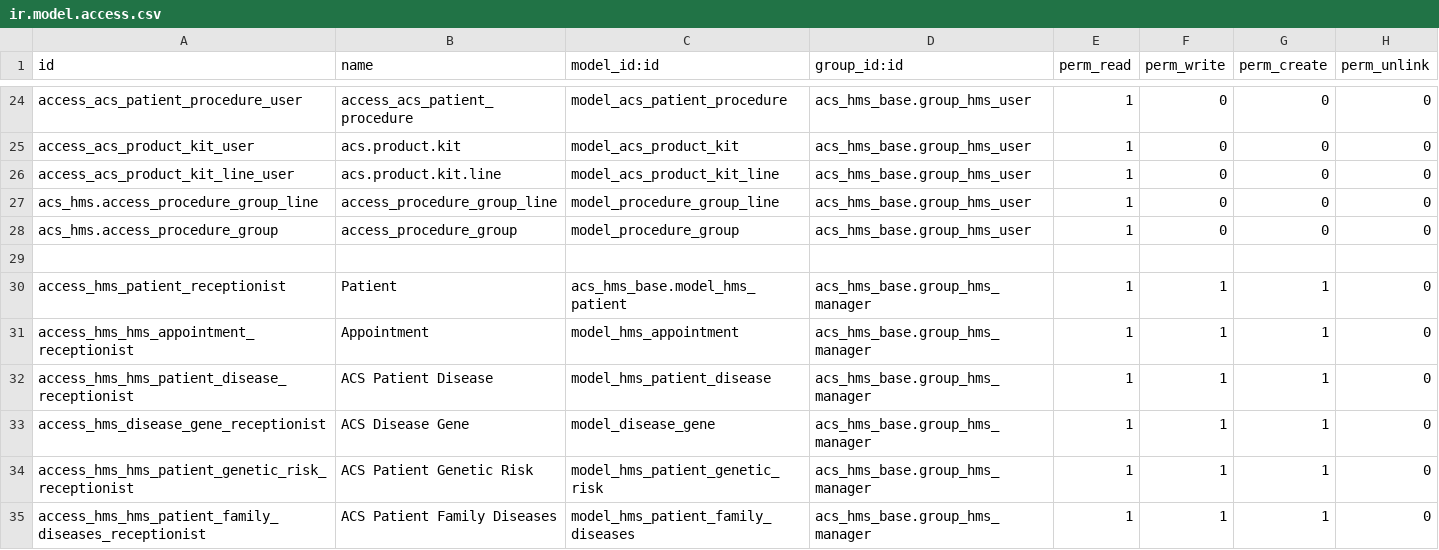
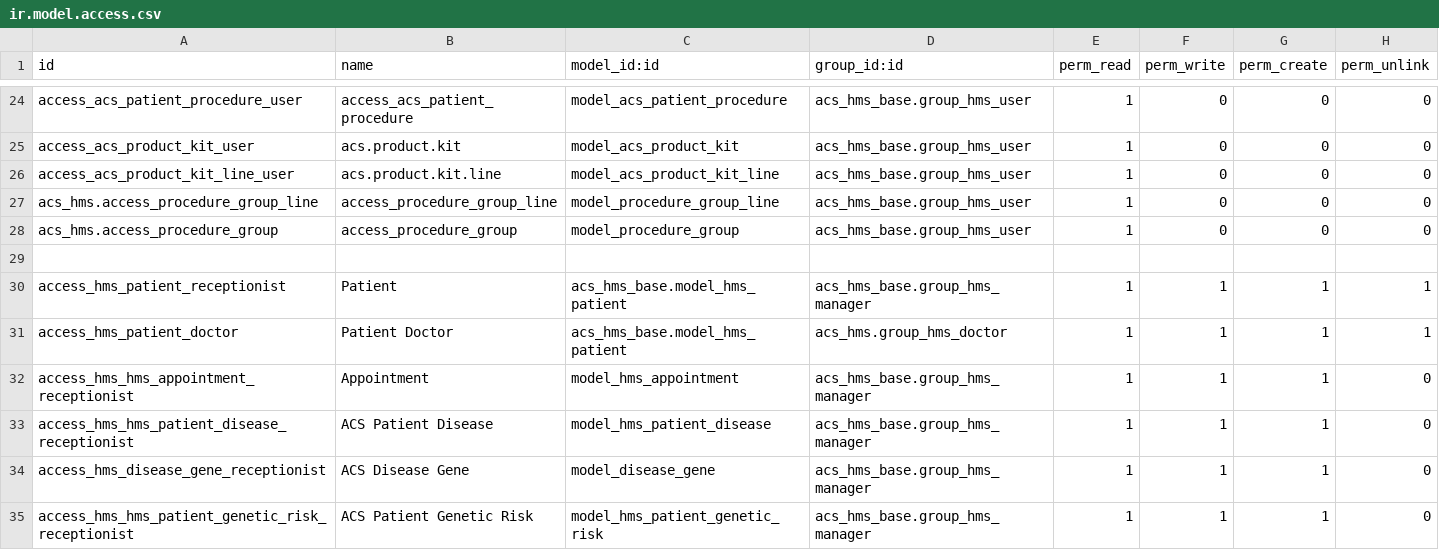
Before and after one commit to itms-kainguyen/brighter-demo-alkira, a CSV file: acs_hms/security/ir.model.access.csv, drawn as a sheet; only a part is shown, gaps mark what is left out; the shorter side is filled out with more unchanged rows.

```diff
--- a/acs_hms/security/ir.model.access.csv
+++ b/acs_hms/security/ir.model.access.csv
@@ -29,3 +29,4 @@ acs_hms.access_procedure_group,access_procedure_group,model_procedure_group,acs_
 
-access_hms_patient_receptionist,Patient,acs_hms_base.model_hms_patient,acs_hms_base.group_hms_manager,1,1,1,0
+access_hms_patient_receptionist,Patient,acs_hms_base.model_hms_patient,acs_hms_base.group_hms_manager,1,1,1,1
+access_hms_patient_doctor,Patient Doctor,acs_hms_base.model_hms_patient,acs_hms.group_hms_doctor,1,1,1,1
 access_hms_hms_appointment_receptionist,Appointment,model_hms_appointment,acs_hms_base.group_hms_manager,1,1,1,0
```
Also changed, not shown: 2 other files.
